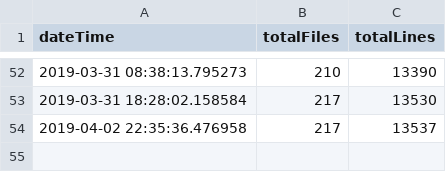
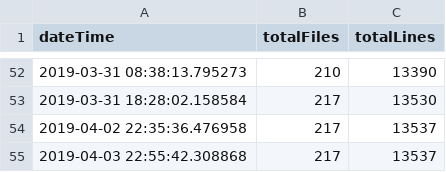
Before and after one commit to iot-my-world/portal, a CSV file: codeTrack/LineCount/csv/brain.csv, drawn as a sheet; only a part is shown, gaps mark what is left out.

Commit message:
line count

```diff
--- a/codeTrack/LineCount/csv/brain.csv
+++ b/codeTrack/LineCount/csv/brain.csv
@@ -54 +54,2 @@ dateTime;totalFiles;totalLines
 2019-04-02 22:35:36.476958;217;13537
+2019-04-03 22:55:42.308868;217;13537
```
Also changed, not shown: codeTrack/LineCount/csv/chamber.csv, codeTrack/LineCount/csv/portal.csv, 1 other file.
